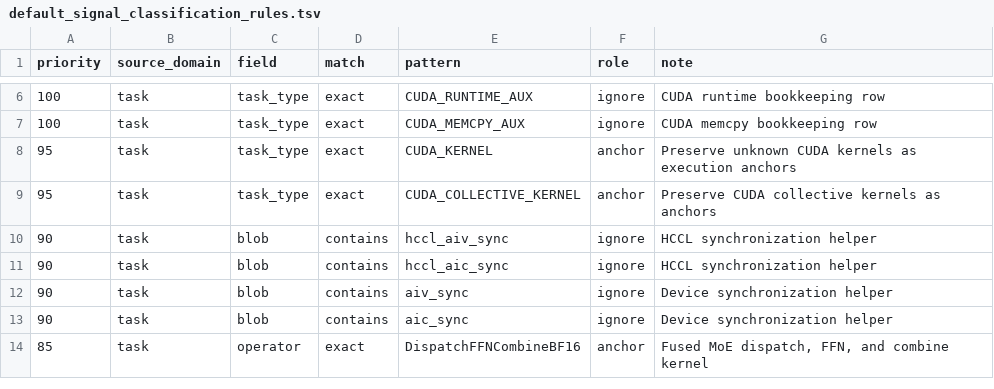
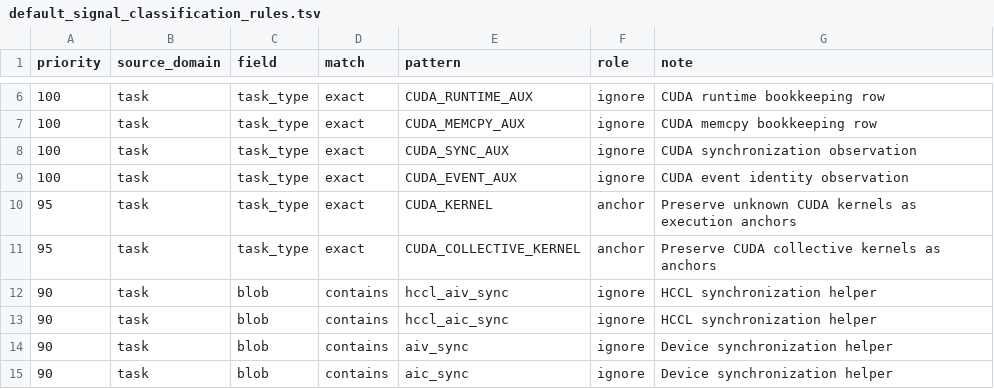
Before and after one commit to vLLM-HUST/vllm-hust-perf-analyzer, a TSV file: native/data/default_signal_classification_rules.tsv, drawn as a sheet; only a part is shown, gaps mark what is left out; the shorter side is filled out with more unchanged rows.

Commit message:
feat: expose synchronization runtime evidence

```diff
--- a/native/data/default_signal_classification_rules.tsv
+++ b/native/data/default_signal_classification_rules.tsv
@@ -7,2 +7,4 @@ priority	source_domain	field	match	pattern	role	note
 100	task	task_type	exact	CUDA_MEMCPY_AUX	ignore	CUDA memcpy bookkeeping row
+100	task	task_type	exact	CUDA_SYNC_AUX	ignore	CUDA synchronization observation
+100	task	task_type	exact	CUDA_EVENT_AUX	ignore	CUDA event identity observation
 95	task	task_type	exact	CUDA_KERNEL	anchor	Preserve unknown CUDA kernels as execution anchors
```
Also changed, not shown: 12 other files.
